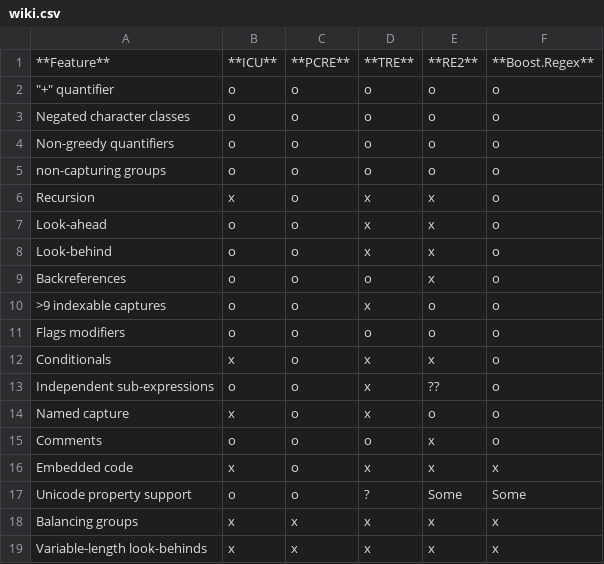
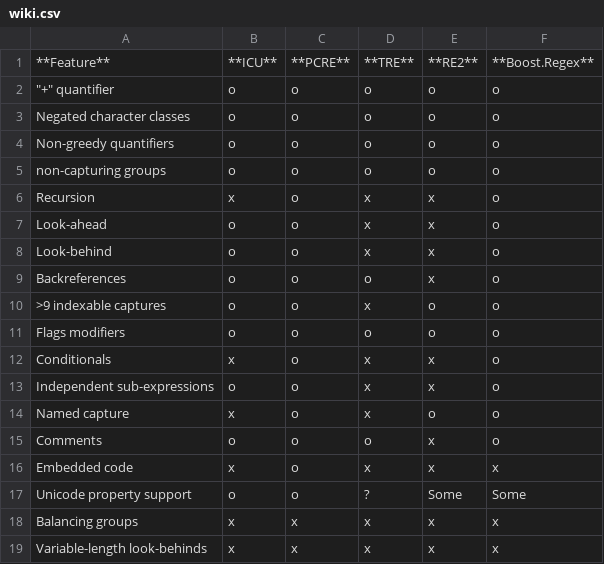
Before and after one commit to qinwf/re2r, a CSV file: vignettes/disabled/wiki.csv, drawn as a sheet.

Commit message:
Update: vignettes layout

```diff
--- a/vignettes/disabled/wiki.csv
+++ b/vignettes/disabled/wiki.csv
@@ -12,3 +12,3 @@ Flags modifiers ,o,o,o,o,o
 Conditionals,x,o,x,x,o
-Independent sub-expressions,o,o,x,??,o
+Independent sub-expressions,o,o,x,x,o
 Named capture,x,o,x,o,o
```
Also changed, not shown: 7 other files.
